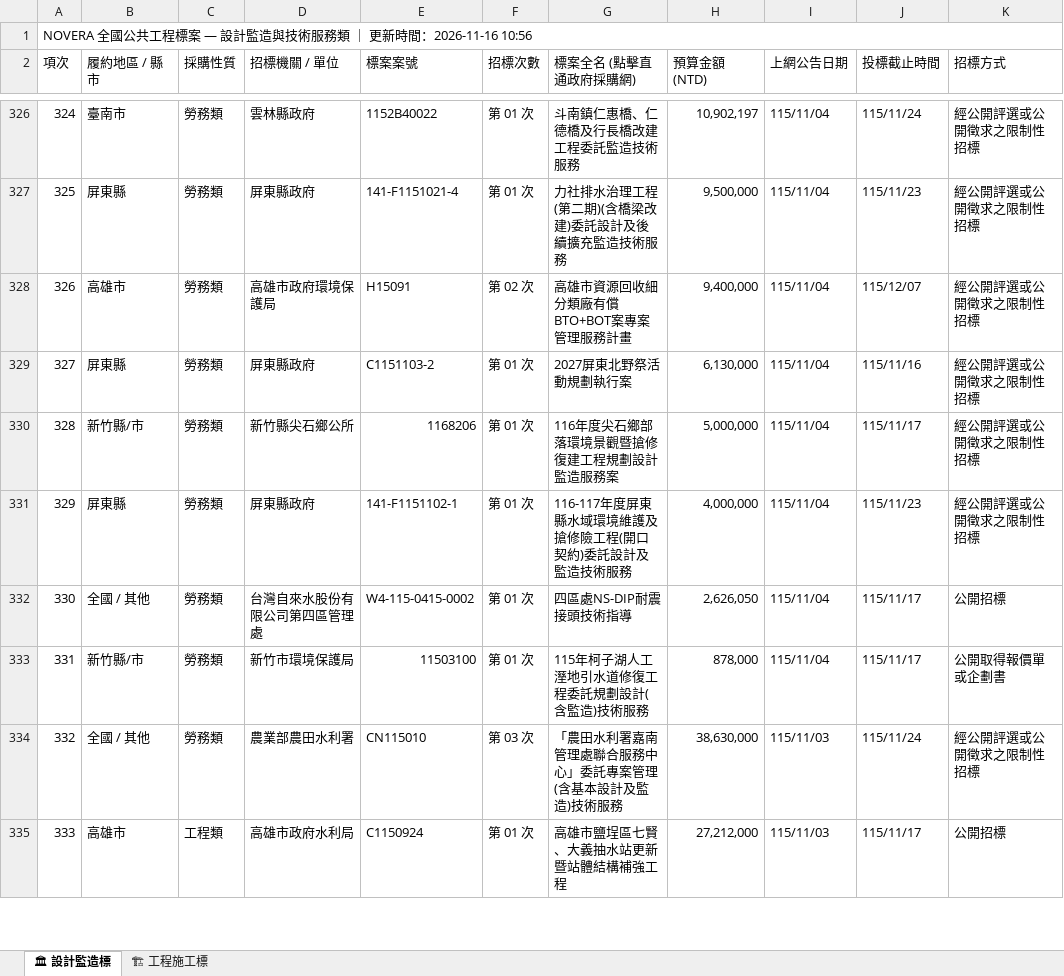
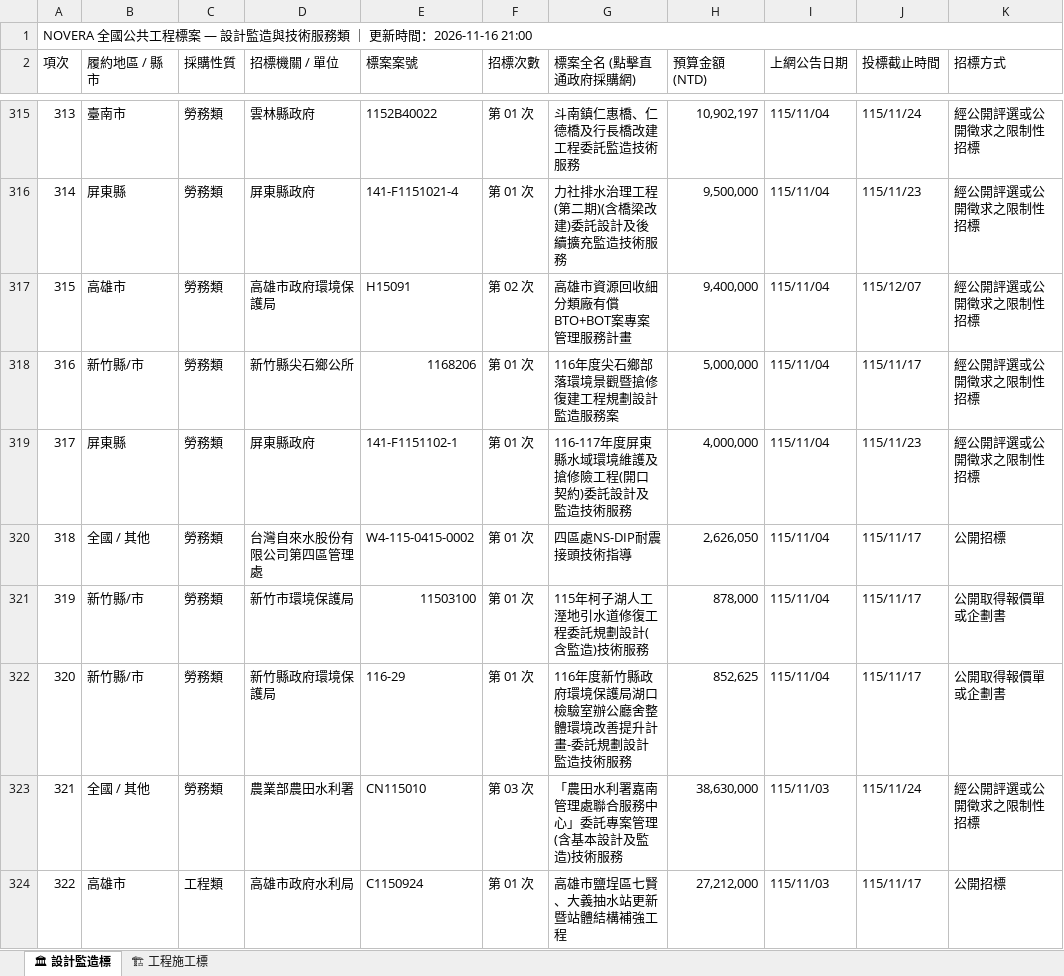
Before and after one commit to gardenai0222-a11y/gardenai0222-a11y.github.io, an Excel workbook: tenders_today.xlsx, sheet 🏛 設計監造標, drawn as a sheet; only a part is shown, gaps mark what is left out; values as stored, in another font and other column widths than the file's, no cell formats; removed rows and columns are numbered as before the commit, all else as after; the diff covers the shown part only; the diff names each change by its address in the sheet, - before the commit and + after, or states it on an @@ line.

```diff
--- a/tenders_today.xlsx (sheet 🏛 設計監造標)
+++ b/tenders_today.xlsx (sheet 🏛 設計監造標)
@@ column A (項次) renumbered between rows 1 and 339 @@
-row 329: 327 | 屏東縣 | 勞務類 | 屏東縣政府 | C1151103-2 | 第 01 次 | 2027屏東北野祭活動規劃執行案 | 6,130,000 | 115/11/04 | 115/11/16 | 經公開評選或公開徵求之限制性招標
+row 322: 320 | 新竹縣/市 | 勞務類 | 新竹縣政府環境保護局 | 116-29 | 第 01 次 | 116年度新竹縣政府環境保護局湖口檢驗室辦公廳舍整體環境改善提升計畫-委託規劃設計監造技術服務 | 852,625 | 115/11/04 | 115/11/17 | 公開取得報價單或企劃書
```
Also changed, not shown: 15 added rows, 28 removed rows and 6 edited cells elsewhere in this sheet, sheet 🏗 工程施工標, cell formats, 今日政府電子採購網.xlsx, 2 other files.
